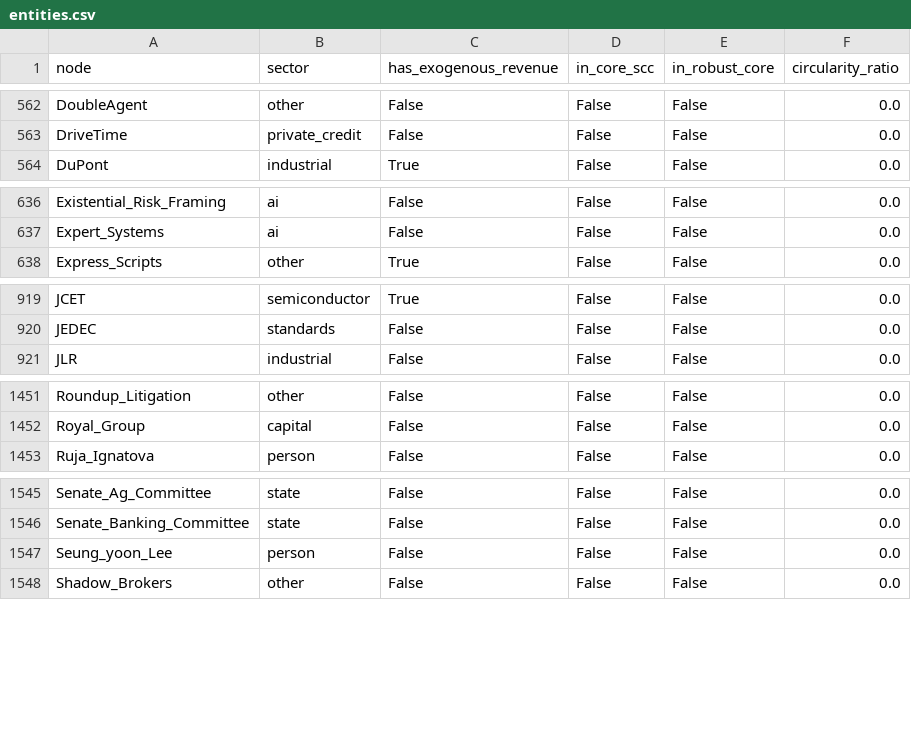
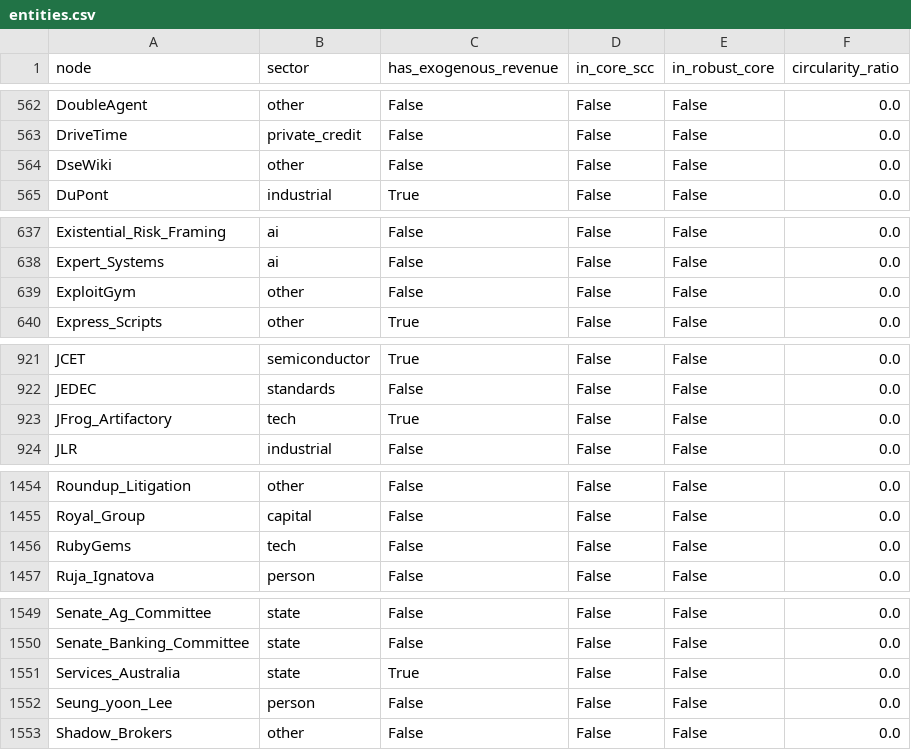
Before and after one commit to pq-cybarg/bubble-map, a CSV file: data/entities.csv, drawn as a sheet; only a part is shown, gaps mark what is left out.

```diff
--- a/data/entities.csv
+++ b/data/entities.csv
@@ -563,2 +563,3 @@ DoubleAgent,other,False,False,False,0.0
 DriveTime,private_credit,False,False,False,0.0
+DseWiki,other,False,False,False,0.0
 DuPont,industrial,True,False,False,0.0
@@ -637,2 +638,3 @@ Existential_Risk_Framing,ai,False,False,False,0.0
 Expert_Systems,ai,False,False,False,0.0
+ExploitGym,other,False,False,False,0.0
 Express_Scripts,other,True,False,False,0.0
@@ -920,2 +922,3 @@ JCET,semiconductor,True,False,False,0.0
 JEDEC,standards,False,False,False,0.0
+JFrog_Artifactory,tech,True,False,False,0.0
 JLR,industrial,False,False,False,0.0
@@ -1452,2 +1455,3 @@ Roundup_Litigation,other,False,False,False,0.0
 Royal_Group,capital,False,False,False,0.0
+RubyGems,tech,False,False,False,0.0
 Ruja_Ignatova,person,False,False,False,0.0
@@ -1546,2 +1550,3 @@ Senate_Ag_Committee,state,False,False,False,0.0
 Senate_Banking_Committee,state,False,False,False,0.0
+Services_Australia,state,True,False,False,0.0
 Seung_yoon_Lee,person,False,False,False,0.0
```
Also changed, not shown: data/edges.csv, 26 other files.
